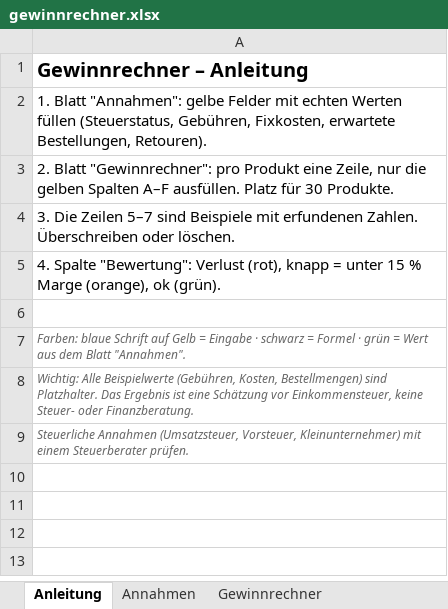
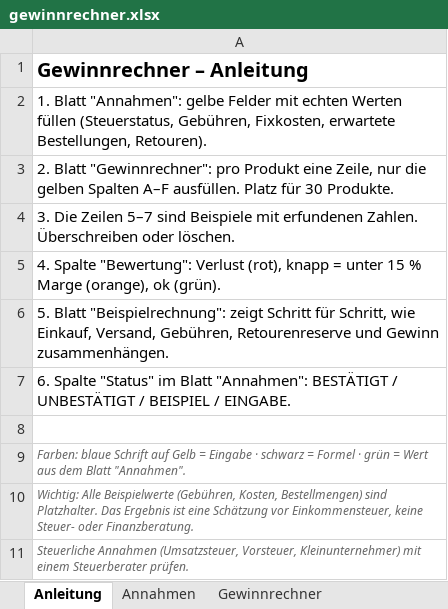
Before and after one commit to dannyherbertdreier-afk/shop-, an Excel workbook: vorbereitung/gewinnrechner.xlsx, sheet Anleitung, drawn as a sheet; values as stored, in another font and other column widths than the file's, no borders; the diff names each change by its address in the sheet, - before the commit and + after, or states it on an @@ line.

```diff
--- a/vorbereitung/gewinnrechner.xlsx (sheet Anleitung)
+++ b/vorbereitung/gewinnrechner.xlsx (sheet Anleitung)
+row 6: 5. Blatt "Beispielrechnung": zeigt Schritt für Schritt, wie Einkauf, Versand, Gebühren, Retourenreserve und Gewinn zusammenhängen.
+row 7: 6. Spalte "Status" im Blatt "Annahmen": BESTÄTIGT / UNBESTÄTIGT / BEISPIEL / EINGABE.
```
Also changed, not shown: sheet Annahmen, other sheet tabs, 4 other files.
